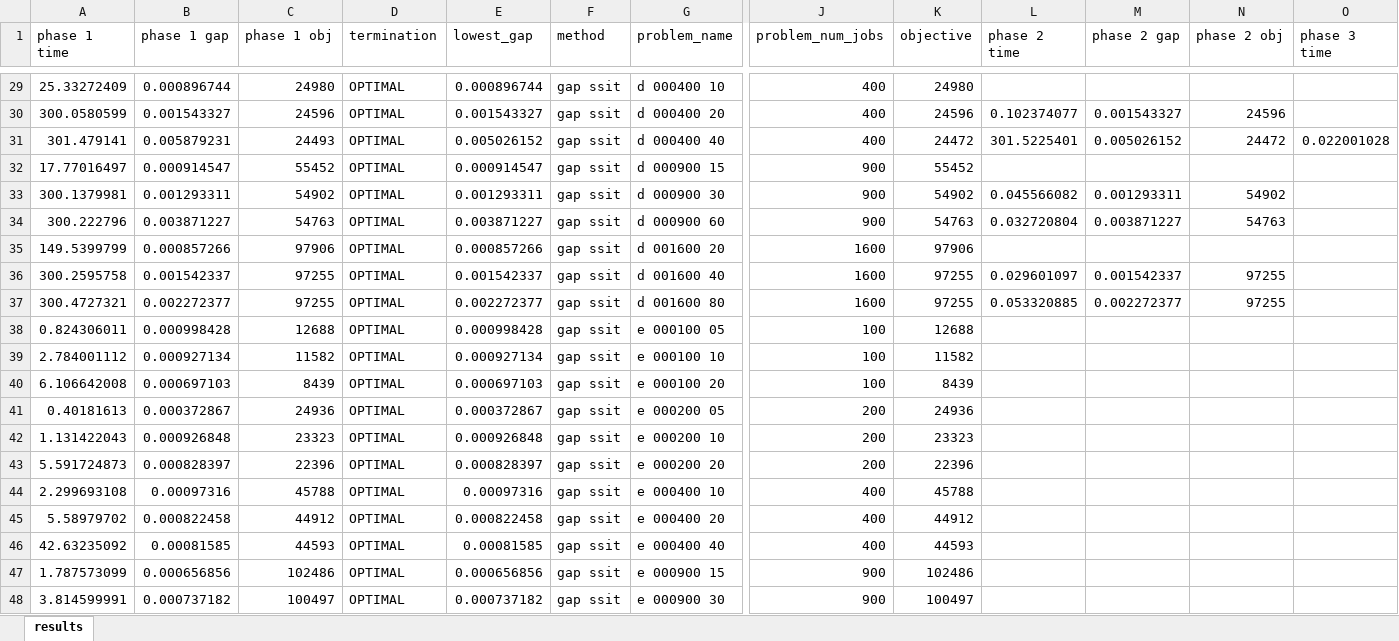
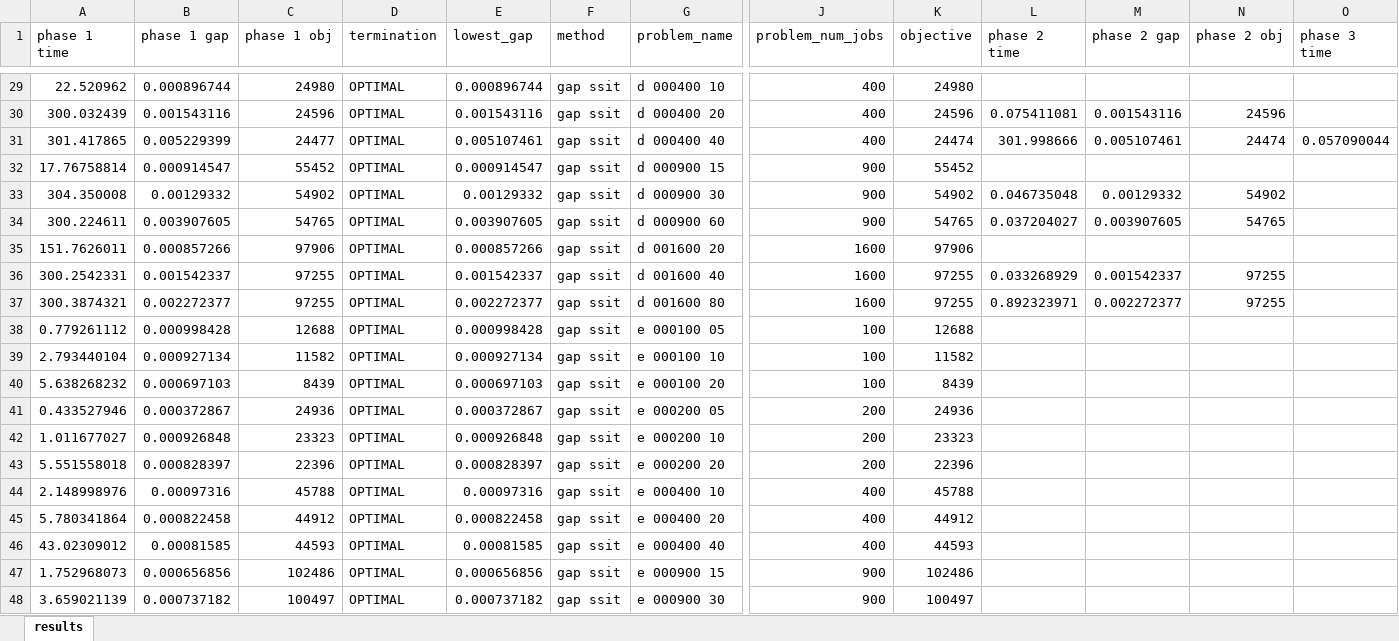
Before and after one commit to Antelling/JuliaOptHeuristics, an Excel workbook: GAP_comp_ssit.xlsx, sheet results, drawn as a sheet; only a part is shown, gaps mark what is left out; values as stored, in another font and other column widths than the file's, no borders; removed rows and columns are numbered as before the commit, all else as after; rows hold the shown columns only; the diff covers the shown part only; the diff names each change by its address in the sheet, - before the commit and + after, or states it on an @@ line.

```diff
--- a/GAP_comp_ssit.xlsx (sheet results)
+++ b/GAP_comp_ssit.xlsx (sheet results)
-A29 (phase 1 time): 25.33272409
+A29 (phase 1 time): 22.520962
-A30 (phase 1 time): 300.0580599
+A30 (phase 1 time): 300.032439
-B30 (phase 1 gap): 0.001543327
+B30 (phase 1 gap): 0.001543116
-E30 (lowest_gap): 0.001543327
+E30 (lowest_gap): 0.001543116
-L30 (phase 2 time): 0.102374077
+L30 (phase 2 time): 0.075411081
-M30 (phase 2 gap): 0.001543327
+M30 (phase 2 gap): 0.001543116
-row 31: 301.479141 | 0.005879231 | 24493 | OPTIMAL | 0.005026152 | gap ssit | d 000400 40 | 400 | 24472 | 301.5225401 | 0.005026152 | 24472 | 0.022001028
+row 31: 301.417865 | 0.005229399 | 24477 | OPTIMAL | 0.005107461 | gap ssit | d 000400 40 | 400 | 24474 | 301.998666 | 0.005107461 | 24474 | 0.057090044
-A32 (phase 1 time): 17.77016497
+A32 (phase 1 time): 17.76758814
-A33 (phase 1 time): 300.1379981
+A33 (phase 1 time): 304.350008
-B33 (phase 1 gap): 0.001293311
+B33 (phase 1 gap): 0.00129332
-E33 (lowest_gap): 0.001293311
+E33 (lowest_gap): 0.00129332
-L33 (phase 2 time): 0.045566082
+L33 (phase 2 time): 0.046735048
-M33 (phase 2 gap): 0.001293311
+M33 (phase 2 gap): 0.00129332
-row 34: 300.222796 | 0.003871227 | 54763 | OPTIMAL | 0.003871227 | gap ssit | d 000900 60 | 900 | 54763 | 0.032720804 | 0.003871227 | 54763
+row 34: 300.224611 | 0.003907605 | 54765 | OPTIMAL | 0.003907605 | gap ssit | d 000900 60 | 900 | 54765 | 0.037204027 | 0.003907605 | 54765
-A35 (phase 1 time): 149.5399799
+A35 (phase 1 time): 151.7626011
-A36 (phase 1 time): 300.2595758
+A36 (phase 1 time): 300.2542331
-L36 (phase 2 time): 0.029601097
+L36 (phase 2 time): 0.033268929
-A37 (phase 1 time): 300.4727321
+A37 (phase 1 time): 300.3874321
-L37 (phase 2 time): 0.053320885
+L37 (phase 2 time): 0.892323971
-A38 (phase 1 time): 0.824306011
+A38 (phase 1 time): 0.779261112
-A39 (phase 1 time): 2.784001112
+A39 (phase 1 time): 2.793440104
-A40 (phase 1 time): 6.106642008
+A40 (phase 1 time): 5.638268232
-A41 (phase 1 time): 0.40181613
+A41 (phase 1 time): 0.433527946
-A42 (phase 1 time): 1.131422043
+A42 (phase 1 time): 1.011677027
-A43 (phase 1 time): 5.591724873
+A43 (phase 1 time): 5.551558018
-A44 (phase 1 time): 2.299693108
+A44 (phase 1 time): 2.148998976
-A45 (phase 1 time): 5.58979702
+A45 (phase 1 time): 5.780341864
-A46 (phase 1 time): 42.63235092
+A46 (phase 1 time): 43.02309012
-A47 (phase 1 time): 1.787573099
+A47 (phase 1 time): 1.752968073
-A48 (phase 1 time): 3.814599991
+A48 (phase 1 time): 3.659021139
```
Also changed, not shown: 4 added rows, 4 removed rows and 27 edited cells elsewhere in this sheet, GAP_comp_norm.xlsx, 5 other files.
